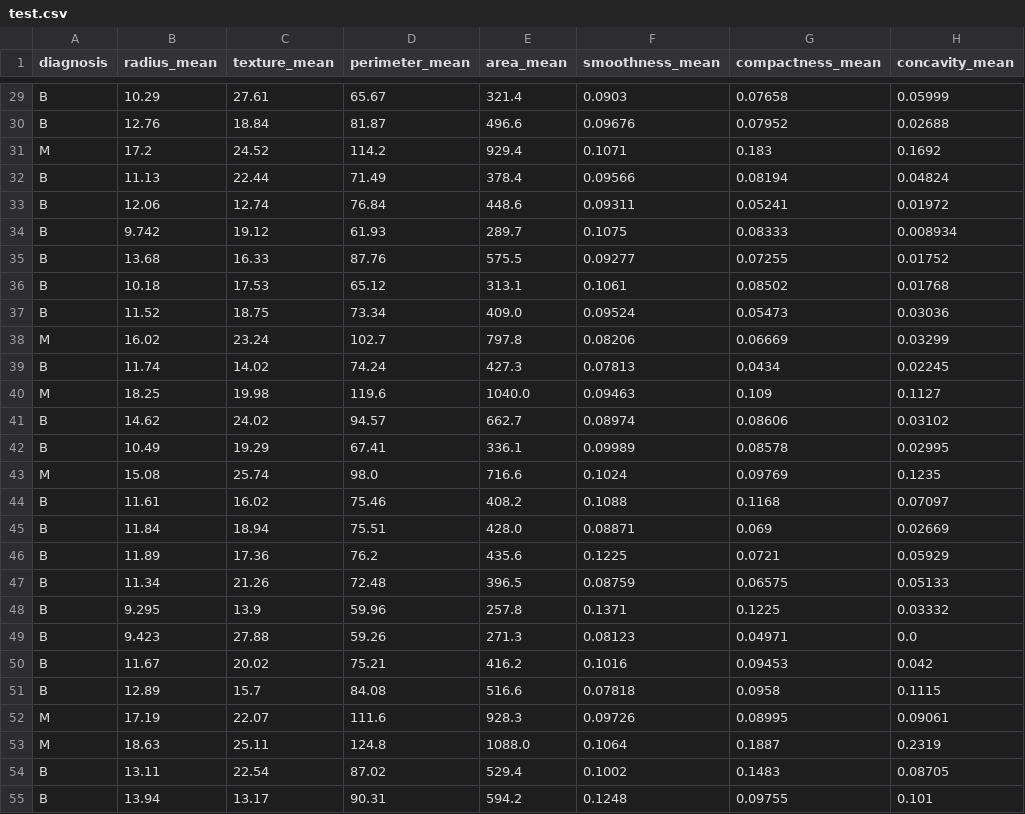
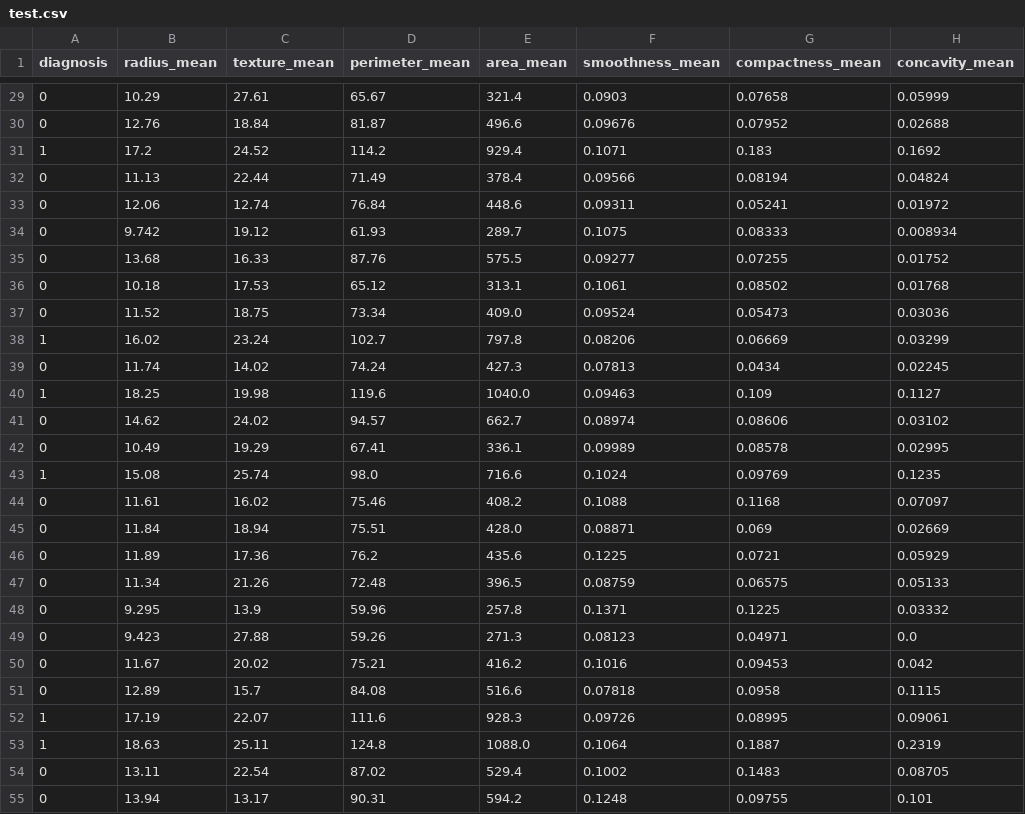
Before and after one commit to FarhadManiCodes/Breast_Cancer_Wisconsin_Data, a CSV file: datasets/test.csv, drawn as a sheet; only a part is shown, gaps mark what is left out; the diff covers the shown part only; the diff names each change by its address in the sheet, - before the commit and + after, or states it on an @@ line.

```diff
--- a/datasets/test.csv
+++ b/datasets/test.csv
-A29:A30 (diagnosis): B
+A29:A30 (diagnosis): 0
-A31 (diagnosis): M
+A31 (diagnosis): 1
-A32:A37 (diagnosis): B
+A32:A37 (diagnosis): 0
-A38 (diagnosis): M
+A38 (diagnosis): 1
-A39 (diagnosis): B
+A39 (diagnosis): 0
-A40 (diagnosis): M
+A40 (diagnosis): 1
-A41:A42 (diagnosis): B
+A41:A42 (diagnosis): 0
-A43 (diagnosis): M
+A43 (diagnosis): 1
-A44:A51 (diagnosis): B
+A44:A51 (diagnosis): 0
-A52:A53 (diagnosis): M
+A52:A53 (diagnosis): 1
-A54:A55 (diagnosis): B
+A54:A55 (diagnosis): 0
```
Also changed, not shown: 87 edited cells elsewhere in this file, datasets/train.csv, 3 other files.
